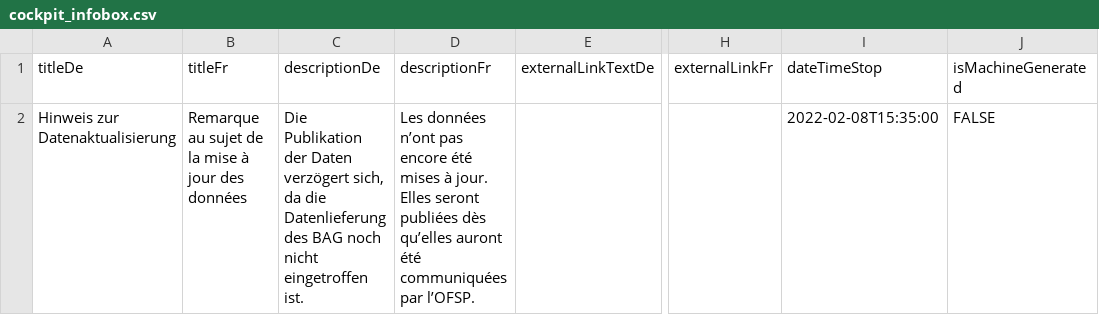
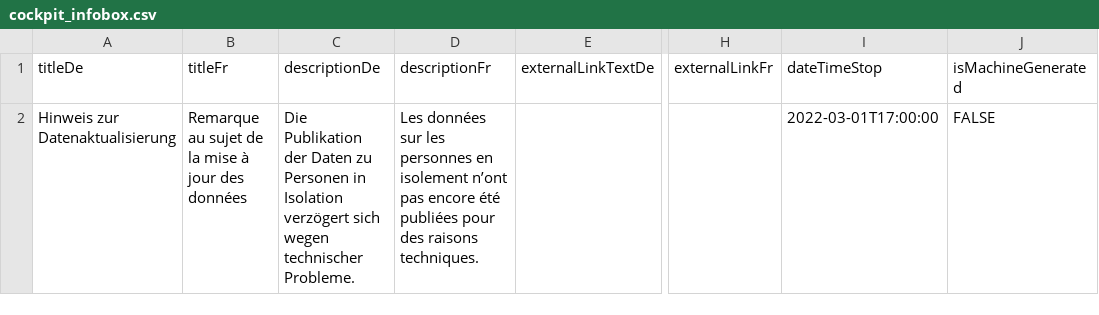
Before and after one commit to openDataBE/StatusNotification, a CSV file: cockpit_infobox.csv, drawn as a sheet; only a part is shown, gaps mark what is left out; the diff names each change by its address in the sheet, - before the commit and + after, or states it on an @@ line.

Commit message:
Update cockpit_infobox.csv

```diff
--- a/cockpit_infobox.csv
+++ b/cockpit_infobox.csv
-C2 (descriptionDe): …der Daten verzögert sich, da die Datenlieferung des BAG noch nicht eingetroffen ist.
+C2 (descriptionDe): …der Daten zu Personen in Isolation verzögert sich wegen technischer Probleme.
-D2 (descriptionFr): Les données n’ont pas encore été mises à jour. Elles seront publiées dès qu’elles auront été communiquées par l’OFSP.
+D2 (descriptionFr): Les données sur les personnes en isolement n’ont pas encore été publiées pour des raisons techniques.
-I2 (dateTimeStop): 2022-02-08T15:35:00
+I2 (dateTimeStop): 2022-03-01T17:00:00
```
